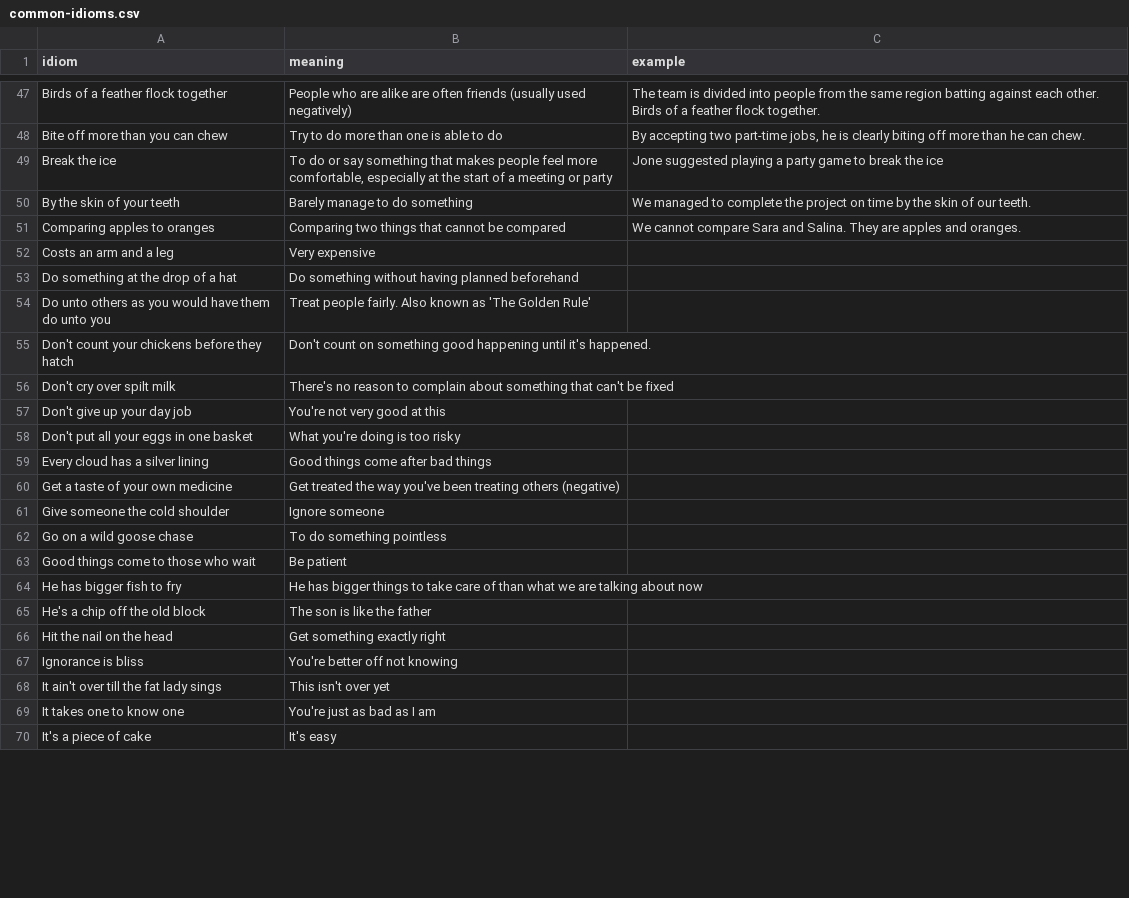
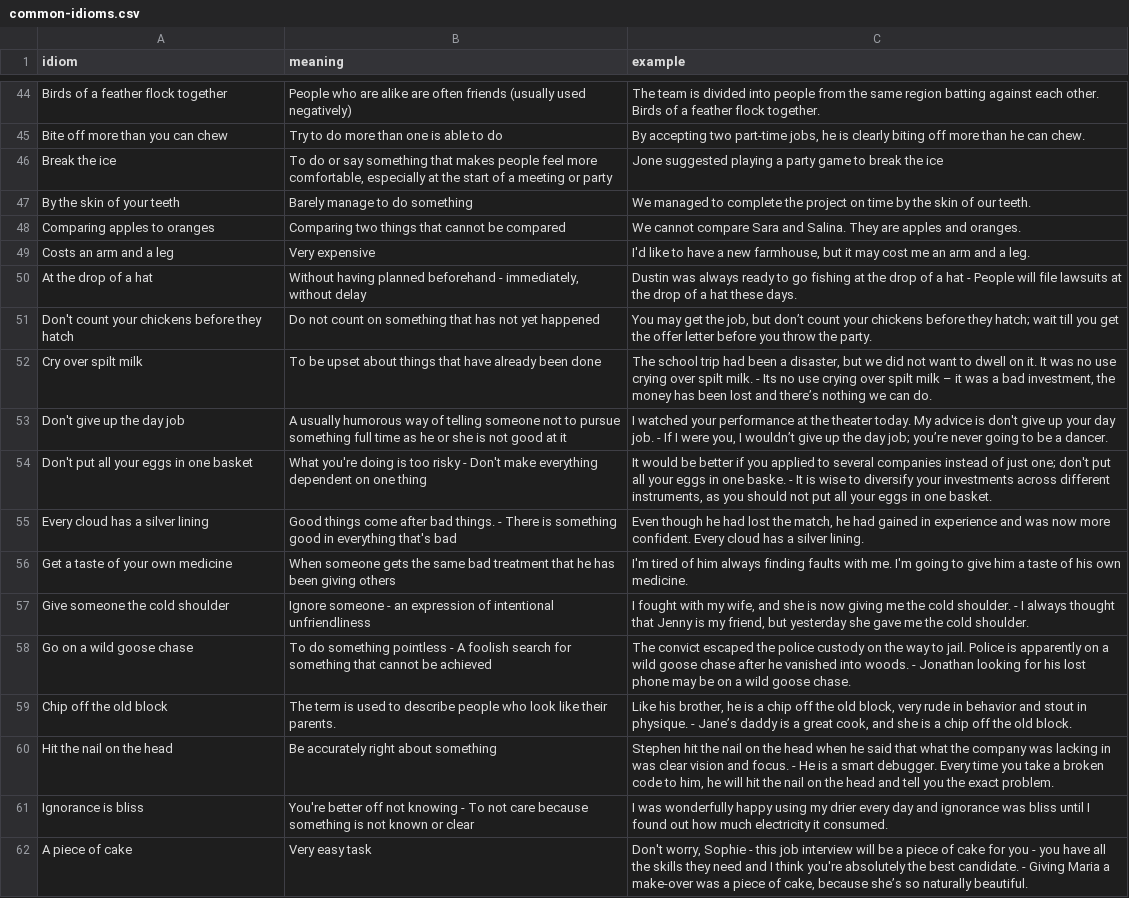
Before and after one commit to coder-selvarajan/VocabularyBuddy, a CSV file: VocabularyBuddy/DataImport/common-idioms.csv, drawn as a sheet; only a part is shown, gaps mark what is left out; the diff covers the shown part only.

Commit message:
Adding more idioms to the app

```diff
--- a/VocabularyBuddy/DataImport/common-idioms.csv
+++ b/VocabularyBuddy/DataImport/common-idioms.csv
@@ -51,20 +48,15 @@ By the skin of your teeth,Barely manage to do something ,We managed to complete
 Comparing apples to oranges,Comparing two things that cannot be compared,We cannot compare Sara and Salina. They are apples and oranges.
-Costs an arm and a leg,Very expensive,
-Do something at the drop of a hat,Do something without having planned beforehand,
-Do unto others as you would have them do unto you,"Treat people fairly. Also known as 'The Golden Rule'",
-Don't count your chickens before they hatch,Don't count on something good happening until it's happened.,
-Don't cry over spilt milk,There's no reason to complain about something that can't be fixed,
-Don't give up your day job,You're not very good at this,
-Don't put all your eggs in one basket,What you're doing is too risky,
-Every cloud has a silver lining,Good things come after bad things,
-Get a taste of your own medicine,Get treated the way you've been treating others (negative),
-Give someone the cold shoulder,Ignore someone,
-Go on a wild goose chase,To do something pointless,
-Good things come to those who wait,Be patient,
-He has bigger fish to fry,He has bigger things to take care of than what we are talking about now,
-He's a chip off the old block,The son is like the father,
-Hit the nail on the head,Get something exactly right,
-Ignorance is bliss,You're better off not knowing,
-It ain't over till the fat lady sings,This isn't over yet,
-It takes one to know one,You're just as bad as I am,
-It's a piece of cake,It's easy,
+Costs an arm and a leg,Very expensive,"I'd like to have a new farmhouse, but it may cost me an arm and a leg. "
+At the drop of a hat,"Without having planned beforehand - immediately, without delay ",Dustin was always ready to go fishing at the drop of a hat - People will file lawsuits at the drop of a hat these days.
+Don't count your chickens before they hatch,Do not count on something that has not yet happened ,"You may get the job, but don’t count your chickens before they hatch; wait till you get the offer letter before you throw the party."
+Cry over spilt milk,To be upset about things that have already been done ,"The school trip had been a disaster, but we did not want to dwell on it. It was no use crying over spilt milk. - Its no use crying over spilt milk – it was a bad investment, the money has been lost and there’s nothing we can do."
+Don't give up the day job,A usually humorous way of telling someone not to pursue something full time as he or she is not good at it,"I watched your performance at the theater today. My advice is don't give up your day job. - If I were you, I wouldn’t give up the day job; you’re never going to be a dancer. "
+Don't put all your eggs in one basket,What you're doing is too risky - Don't make everything dependent on one thing ,"It would be better if you applied to several companies instead of just one; don't put all your eggs in one baske. - It is wise to diversify your investments across different instruments, as you should not put all your eggs in one basket. "
+Every cloud has a silver lining,Good things come after bad things. - There is something good in everything that's bad,"Even though he had lost the match, he had gained in experience and was now more confident. Every cloud has a silver lining. "
+Get a taste of your own medicine,When someone gets the same bad treatment that he has been giving others ,I'm tired of him always finding faults with me. I'm going to give him a taste of his own medicine.
+Give someone the cold shoulder,Ignore someone - an expression of intentional unfriendliness ,"I fought with my wife, and she is now giving me the cold shoulder. - I always thought that Jenny is my friend, but yesterday she gave me the cold shoulder. "
+Go on a wild goose chase,To do something pointless - A foolish search for something that cannot be achieved ,The convict escaped the police custody on the way to jail. Police is apparently on a wild goose chase after he vanished into woods. - Jonathan looking for his lost phone may be on a wild goose chase.
+Chip off the old block,The term is used to describe people who look like their parents. ,"Like his brother, he is a chip off the old block, very rude in behavior and stout in physique. - Jane’s daddy is a great cook, and she is a chip off the old block."
+Hit the nail on the head,Be accurately right about something ,"Stephen hit the nail on the head when he said that what the company was lacking in was clear vision and focus. - He is a smart debugger. Every time you take a broken code to him, he will hit the nail on the head and tell you the exact problem."
+Ignorance is bliss,You're better off not knowing - To not care because something is not known or clear,I was wonderfully happy using my drier every day and ignorance was bliss until I found out how much electricity it consumed.
+A piece of cake,Very easy task ,"Don't worry, Sophie - this job interview will be a piece of cake for you - you have all the skills they need and I think you're absolutely the best candidate. - Giving Maria a make-over was a piece of cake, because she’s so naturally beautiful."
```
Also changed, not shown: 1 added row, 9 removed rows and 15 edited cells elsewhere in this file, 1 other file.
